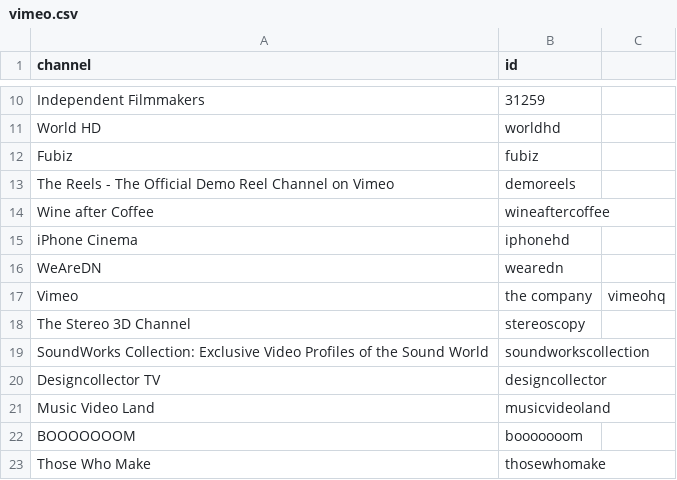
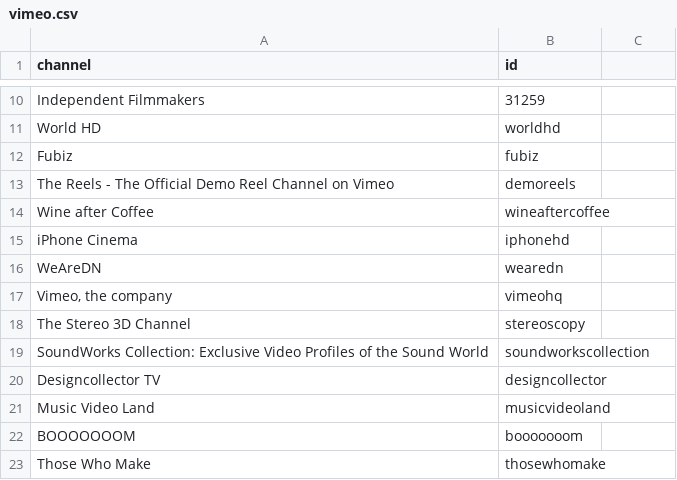
Before and after one commit to tom3097/VideoPopularityPrediction, a CSV file: VideoCrawlers/data/vimeo.csv, drawn as a sheet; only a part is shown, gaps mark what is left out.

```diff
--- a/VideoCrawlers/data/vimeo.csv
+++ b/VideoCrawlers/data/vimeo.csv
@@ -16,3 +16,3 @@ iPhone Cinema,iphonehd
 WeAreDN,wearedn
-Vimeo, the company,vimeohq
+"Vimeo, the company",vimeohq
 The Stereo 3D Channel,stereoscopy
```
Also changed, not shown: VideoCrawlers/data/dailymotion.csv.
